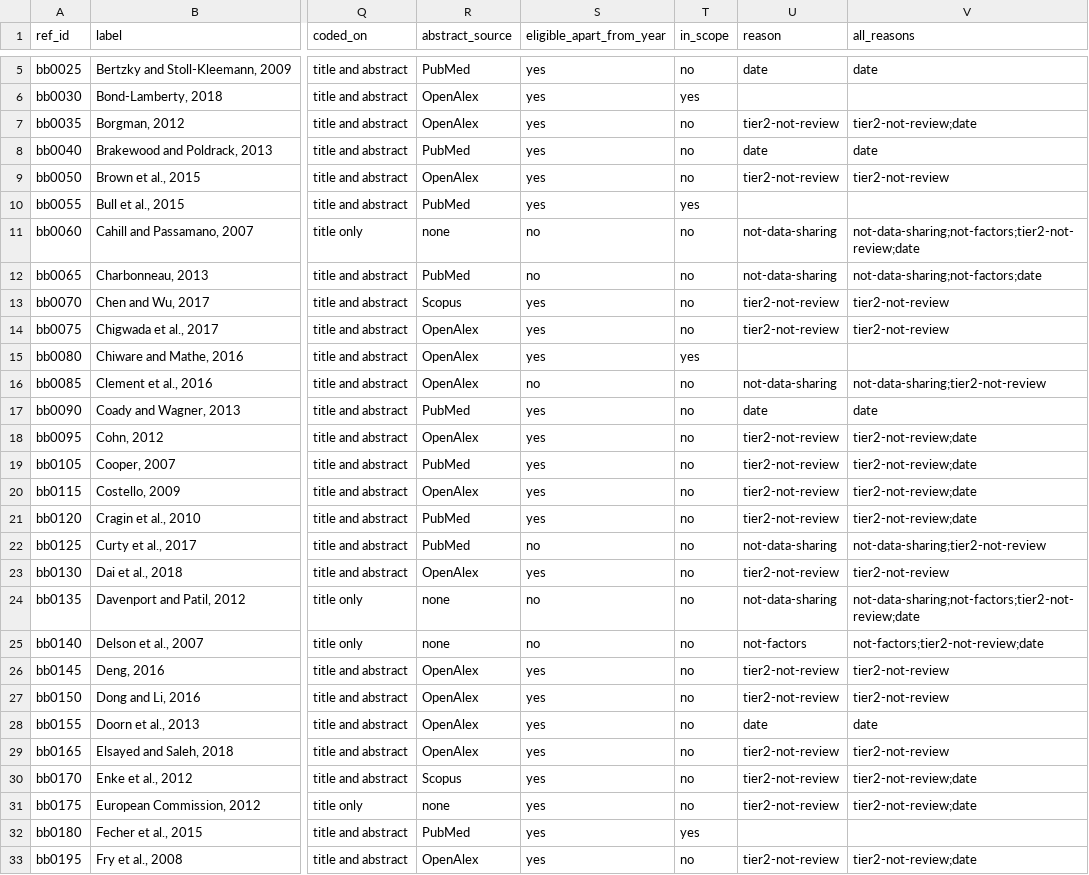
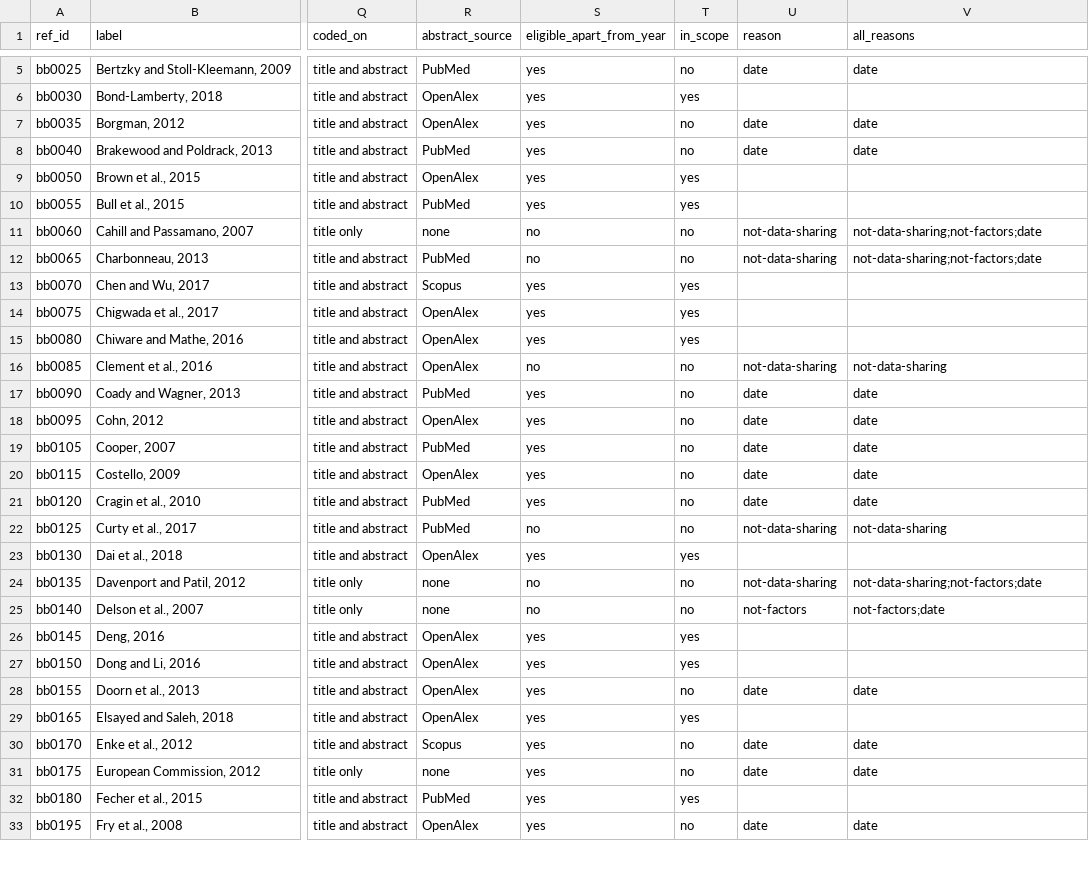
Before and after one commit to zackbatist/RDS-Review, a CSV file: data/processed/search-development/reference_sources.csv, drawn as a sheet; only a part is shown, gaps mark what is left out; the diff covers the shown part only; the diff names each change by its address in the sheet, - before the commit and + after, or states it on an @@ line.

Commit message:
Open tier 2 to all source types and treat research data management as a factor
The local model's judgments of 300 records against the screening guide's criteria put the cost of opening tier 2 at about 420 records, a third more full-text screening. The protocol, screening guide, codebook and notebook 00's rule admit all source types in tier 2; research data management joins mechanisms for implementation in the screening guide and stays out of the query, after measuring that it would add 489 records, 44% judged eligible. All 13 test sources the query misses are now in scope and, with three known items, 16 sources are added by hand. The protocol discloses the model's workload estimates; notebook 00 gains runs 19 to 21; log.md replaces the earlier tier 2 entry.

```diff
--- a/data/processed/search-development/reference_sources.csv
+++ b/data/processed/search-development/reference_sources.csv
-U7 (reason): tier2-not-review
+U7 (reason): date
-V7 (all_reasons): tier2-not-review;date
+V7 (all_reasons): date
-T9 (in_scope): no
+T9 (in_scope): yes
-U9 (reason): tier2-not-review
+U9 (reason): (empty)
-V9 (all_reasons): tier2-not-review
+V9 (all_reasons): (empty)
-V11 (all_reasons): not-data-sharing;not-factors;tier2-not-review;date
+V11 (all_reasons): not-data-sharing;not-factors;date
-T13:T14 (in_scope): no
+T13:T14 (in_scope): yes
-U13:U14 (reason): tier2-not-review
+U13:U14 (reason): (empty)
-V13:V14 (all_reasons): tier2-not-review
+V13:V14 (all_reasons): (empty)
-V16 (all_reasons): not-data-sharing;tier2-not-review
+V16 (all_reasons): not-data-sharing
-U18:U21 (reason): tier2-not-review
+U18:U21 (reason): date
-V18:V21 (all_reasons): tier2-not-review;date
+V18:V21 (all_reasons): date
-V22 (all_reasons): not-data-sharing;tier2-not-review
+V22 (all_reasons): not-data-sharing
-T23 (in_scope): no
+T23 (in_scope): yes
-U23 (reason): tier2-not-review
+U23 (reason): (empty)
-V23 (all_reasons): tier2-not-review
+V23 (all_reasons): (empty)
-V24 (all_reasons): not-data-sharing;not-factors;tier2-not-review;date
+V24 (all_reasons): not-data-sharing;not-factors;date
-V25 (all_reasons): not-factors;tier2-not-review;date
+V25 (all_reasons): not-factors;date
-T26:T27 (in_scope): no
+T26:T27 (in_scope): yes
-U26:U27 (reason): tier2-not-review
+U26:U27 (reason): (empty)
-V26:V27 (all_reasons): tier2-not-review
+V26:V27 (all_reasons): (empty)
-T29 (in_scope): no
+T29 (in_scope): yes
-U29 (reason): tier2-not-review
+U29 (reason): (empty)
-V29 (all_reasons): tier2-not-review
+V29 (all_reasons): (empty)
-U30:U31 (reason): tier2-not-review
+U30:U31 (reason): date
-V30:V31 (all_reasons): tier2-not-review;date
+V30:V31 (all_reasons): date
-U33 (reason): tier2-not-review
+U33 (reason): date
-V33 (all_reasons): tier2-not-review;date
+V33 (all_reasons): date
```
Also changed, not shown: 89 edited cells elsewhere in this file, data/processed/search-development/counts.csv, data/processed/search-development/statement_matches.csv, 7 other files.
